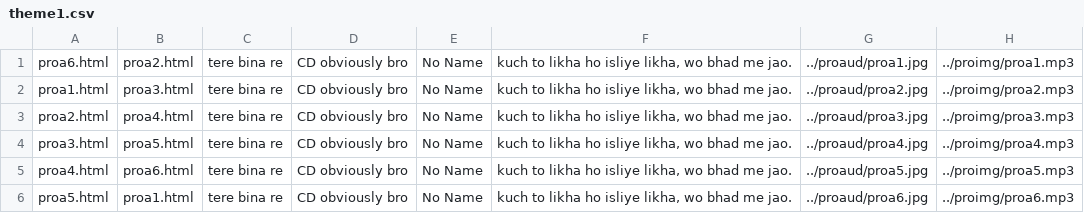
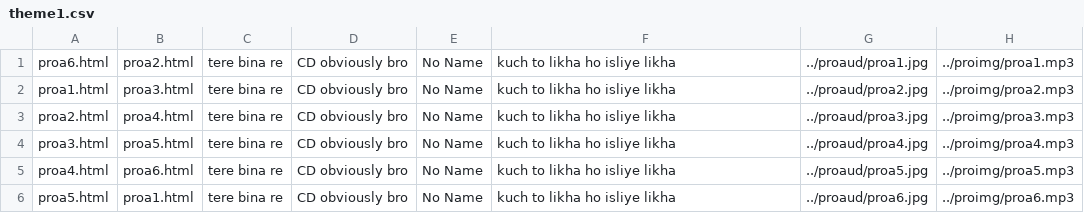
Before and after one commit to suhotraneel/technomadsmumbai, a CSV file: pro/theme1.csv, drawn as a sheet.

```diff
--- a/pro/theme1.csv
+++ b/pro/theme1.csv
@@ -1,6 +1,6 @@
-proa6.html,proa2.html,tere bina re,CD obviously bro,No Name,"kuch to likha ho isliye likha, wo bhad me jao.",../proaud/proa1.jpg,../proimg/proa1.mp3
-proa1.html,proa3.html,tere bina re,CD obviously bro,No Name,"kuch to likha ho isliye likha, wo bhad me jao.",../proaud/proa2.jpg,../proimg/proa2.mp3
-proa2.html,proa4.html,tere bina re,CD obviously bro,No Name,"kuch to likha ho isliye likha, wo bhad me jao.",../proaud/proa3.jpg,../proimg/proa3.mp3
-proa3.html,proa5.html,tere bina re,CD obviously bro,No Name,"kuch to likha ho isliye likha, wo bhad me jao.",../proaud/proa4.jpg,../proimg/proa4.mp3
-proa4.html,proa6.html,tere bina re,CD obviously bro,No Name,"kuch to likha ho isliye likha, wo bhad me jao.",../proaud/proa5.jpg,../proimg/proa5.mp3
-proa5.html,proa1.html,tere bina re,CD obviously bro,No Name,"kuch to likha ho isliye likha, wo bhad me jao.",../proaud/proa6.jpg,../proimg/proa6.mp3
+proa6.html,proa2.html,tere bina re,CD obviously bro,No Name,kuch to likha ho isliye likha,../proaud/proa1.jpg,../proimg/proa1.mp3
+proa1.html,proa3.html,tere bina re,CD obviously bro,No Name,kuch to likha ho isliye likha,../proaud/proa2.jpg,../proimg/proa2.mp3
+proa2.html,proa4.html,tere bina re,CD obviously bro,No Name,kuch to likha ho isliye likha,../proaud/proa3.jpg,../proimg/proa3.mp3
+proa3.html,proa5.html,tere bina re,CD obviously bro,No Name,kuch to likha ho isliye likha,../proaud/proa4.jpg,../proimg/proa4.mp3
+proa4.html,proa6.html,tere bina re,CD obviously bro,No Name,kuch to likha ho isliye likha,../proaud/proa5.jpg,../proimg/proa5.mp3
+proa5.html,proa1.html,tere bina re,CD obviously bro,No Name,kuch to likha ho isliye likha,../proaud/proa6.jpg,../proimg/proa6.mp3
```
